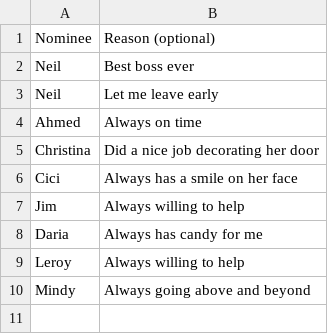
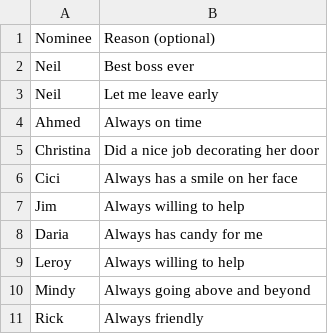
Before and after one commit to nwilson1211-cmyk/naughty-nice-dashboard, a CSV file: nice.csv, drawn as a sheet.

Commit message:
Update nice.csv from Google Form (nominee + reason only)

```diff
--- a/nice.csv
+++ b/nice.csv
@@ -10 +10,2 @@ Leroy,Always willing to help
 Mindy,Always going above and beyond
+Rick,Always friendly
```
